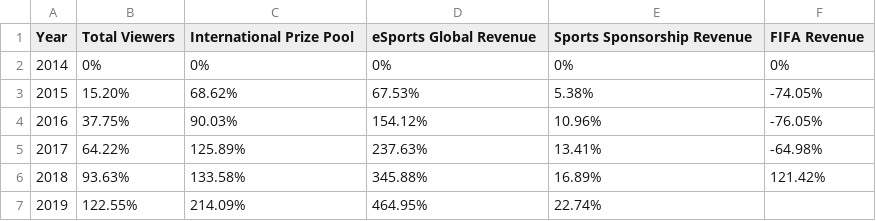
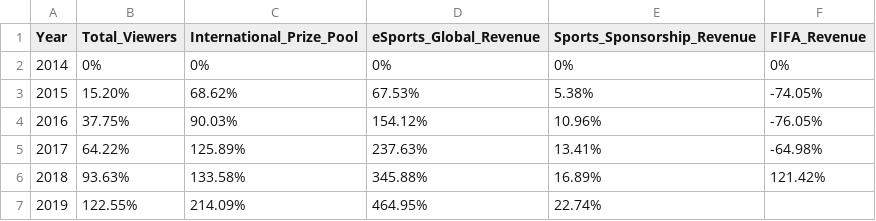
Before and after one commit to cath-ly/eSports, a CSV file: thisIsaMess.csv, drawn as a sheet.

```diff
--- a/thisIsaMess.csv
+++ b/thisIsaMess.csv
@@ -1,2 +1,2 @@
-Year,Total Viewers,International Prize Pool,eSports Global Revenue,Sports Sponsorship Revenue,FIFA Revenue
+Year,Total_Viewers,International_Prize_Pool,eSports_Global_Revenue,Sports_Sponsorship_Revenue,FIFA_Revenue
 2014,0%,0%,0%,0%,0%
```
Also changed, not shown: 2 other files.
